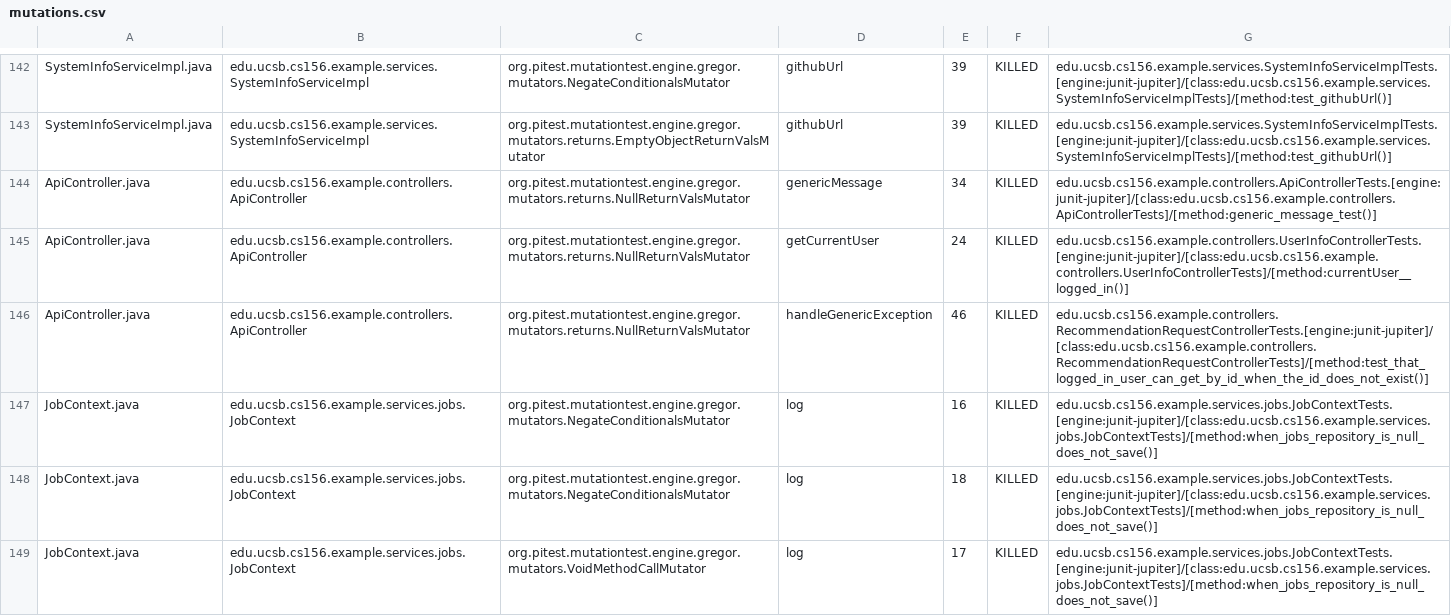
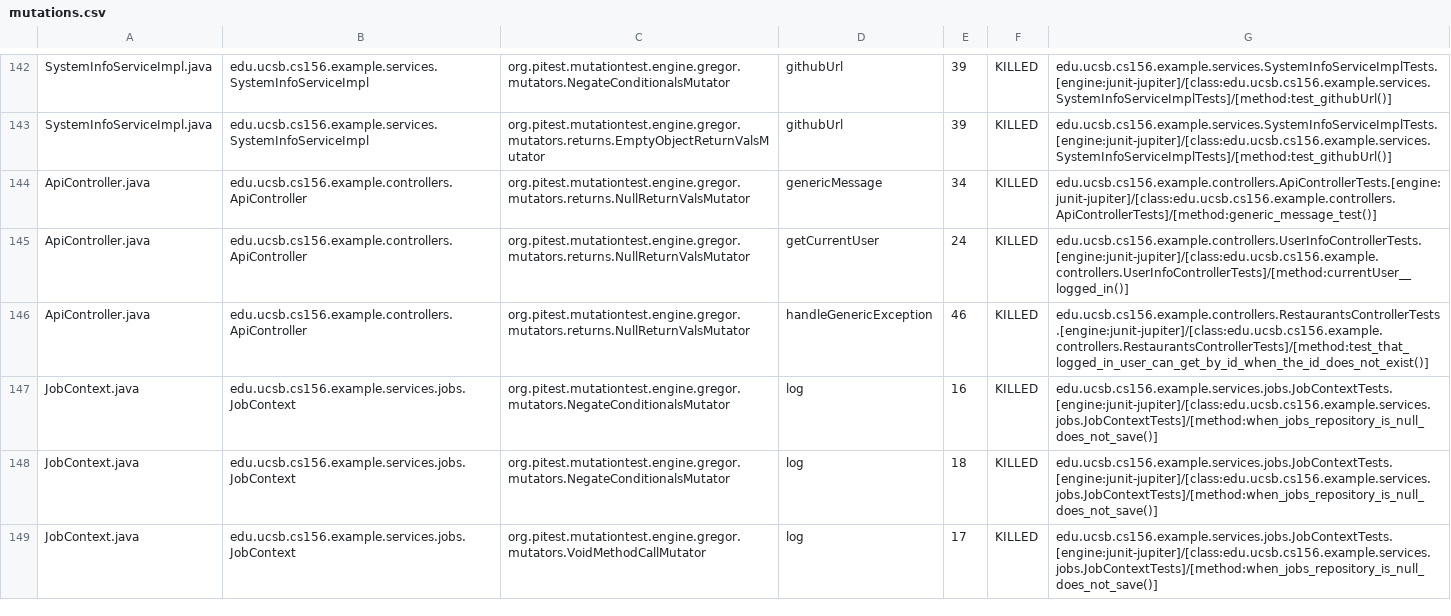
Before and after one commit to ucsb-cs156-f26/team01-f26-09, a CSV file: prs/98/pitest/mutations.csv, drawn as a sheet; only a part is shown, gaps mark what is left out.

Commit message:
Deploying to gh-pages from @ ucsb-cs156-f26/team01-f26-09@c2298311fe02f38a51dc70ea6663457b2a08b6c0 🚀

```diff
--- a/prs/98/pitest/mutations.csv
+++ b/prs/98/pitest/mutations.csv
@@ -145,3 +145,3 @@ ApiController.java,edu.ucsb.cs156.example.controllers.ApiController,org.pitest.m
 ApiController.java,edu.ucsb.cs156.example.controllers.ApiController,org.pitest.mutationtest.engine.gregor.mutators.returns.NullReturnValsMutator,getCurrentUser,24,KILLED,edu.ucsb.cs156.example.controllers.UserInfoControllerTests.[engine:junit-jupiter]/[class:edu.ucsb.cs156.example.controllers.UserInfoControllerTests]/[method:currentUser__logged_in()]
-ApiController.java,edu.ucsb.cs156.example.controllers.ApiController,org.pitest.mutationtest.engine.gregor.mutators.returns.NullReturnValsMutator,handleGenericException,46,KILLED,edu.ucsb.cs156.example.controllers.RecommendationRequestControllerTests.[engine:junit-jupiter]/[class:edu.ucsb.cs156.example.controllers.RecommendationRequestControllerTests]/[method:test_that_logged_in_user_can_get_by_id_when_the_id_does_not_exist()]
+ApiController.java,edu.ucsb.cs156.example.controllers.ApiController,org.pitest.mutationtest.engine.gregor.mutators.returns.NullReturnValsMutator,handleGenericException,46,KILLED,edu.ucsb.cs156.example.controllers.RestaurantsControllerTests.[engine:junit-jupiter]/[class:edu.ucsb.cs156.example.controllers.RestaurantsControllerTests]/[method:test_that_logged_in_user_can_get_by_id_when_the_id_does_not_exist()]
 JobContext.java,edu.ucsb.cs156.example.services.jobs.JobContext,org.pitest.mutationtest.engine.gregor.mutators.NegateConditionalsMutator,log,16,KILLED,edu.ucsb.cs156.example.services.jobs.JobContextTests.[engine:junit-jupiter]/[class:edu.ucsb.cs156.example.services.jobs.JobContextTests]/[method:when_jobs_repository_is_null_does_not_save()]
```
Also changed, not shown: 20 other files.
